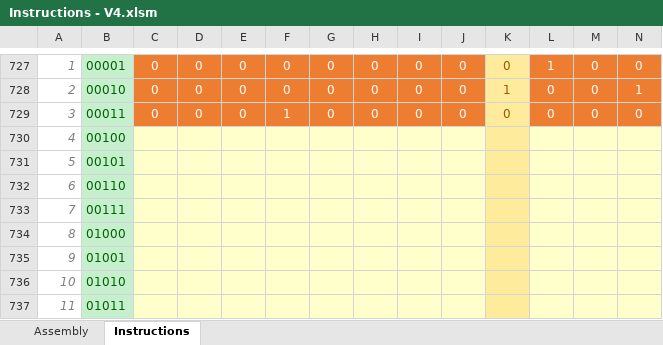
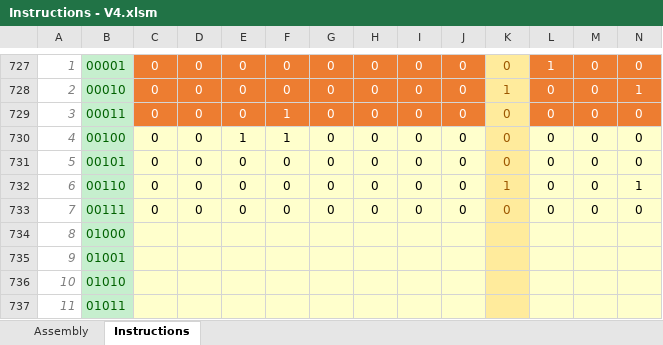
Before and after one commit to namrag10/8-BitComputer, an Excel workbook: V4/Instructions - V4.xlsm, sheet Instructions, drawn as a sheet; only a part is shown, gaps mark what is left out; values as stored, in another font and other column widths than the file's, no borders; conditional formats not drawn; removed rows and columns are numbered as before the commit, all else as after; rows hold the shown columns only; the diff names each change by its address in the sheet, - before the commit and + after, or states it on an @@ line.

```diff
--- a/V4/Instructions - V4.xlsm (sheet Instructions)
+++ b/V4/Instructions - V4.xlsm (sheet Instructions)
-row 730: 4 | 00100
-row 731: 5 | 00101
-row 732: 6 | 00110
-row 733: 7 | 00111
+row 730: 4 | 00100 | 0 | 0 | 1 | 1 | 0 | 0 | 0 | 0 | 0 | 0 | 0 | 0
+row 731: 5 | 00101 | 0 | 0 | 0 | 0 | 0 | 0 | 0 | 0 | 0 | 0 | 0 | 0
+row 732: 6 | 00110 | 0 | 0 | 0 | 0 | 0 | 0 | 0 | 0 | 1 | 0 | 0 | 1
+row 733: 7 | 00111 | 0 | 0 | 0 | 0 | 0 | 0 | 0 | 0 | 0 | 0 | 0 | 0
```
Also changed, not shown: 1 other file.
